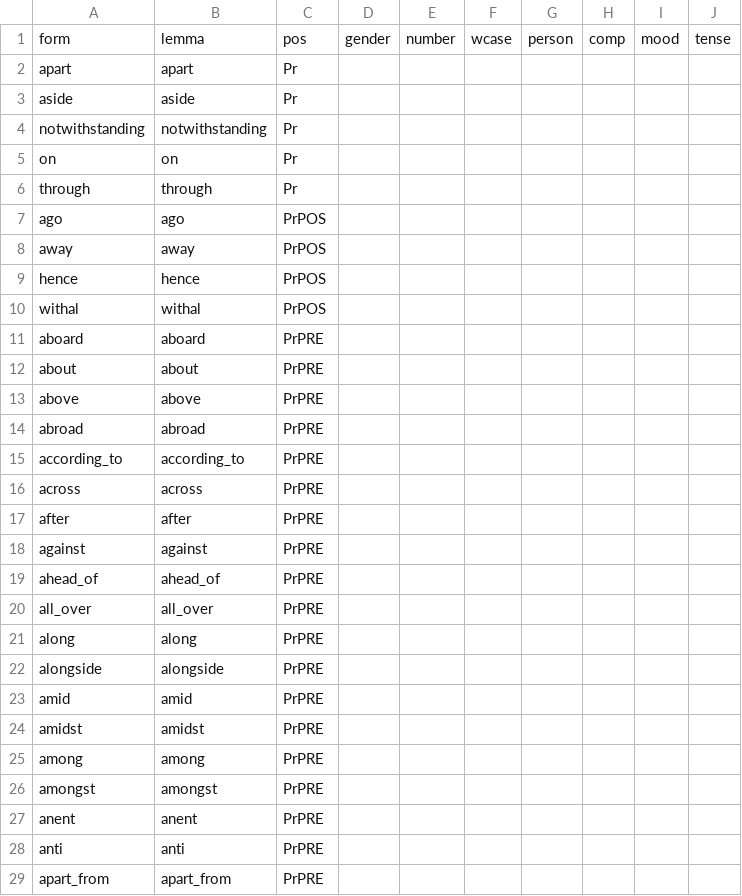
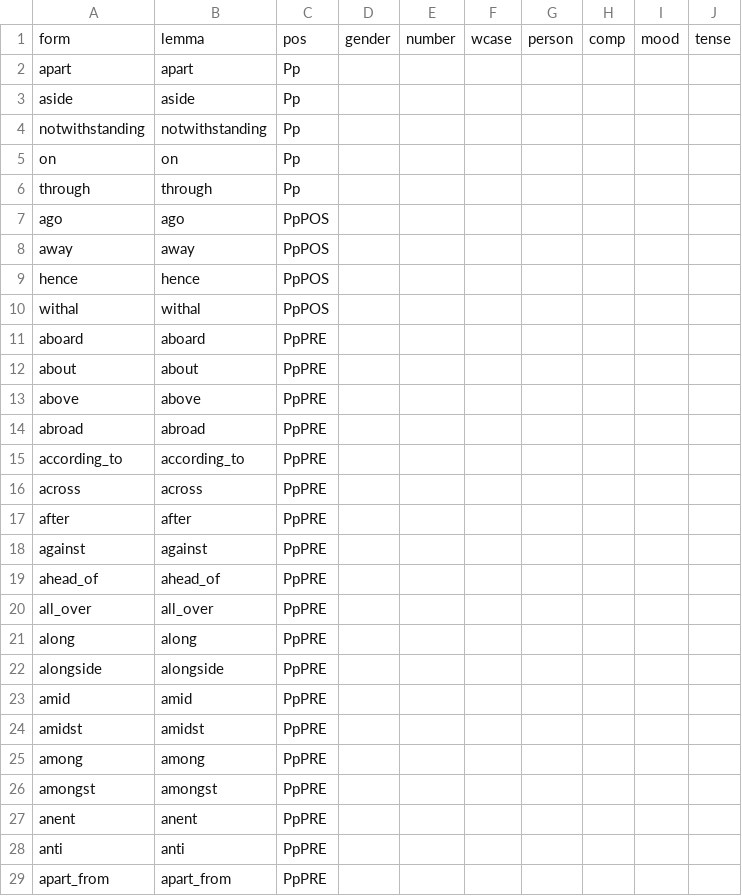
Before and after one commit to yugol/inwonderland, a CSV file: data/morphology/pos/pr.csv, drawn as a sheet; only a part is shown; the diff covers the shown part only.

```diff
--- a/data/morphology/pos/pr.csv
+++ b/data/morphology/pos/pr.csv
@@ -1,29 +1,29 @@
 form,lemma,pos,gender,number,wcase,person,comp,mood,tense
-apart,apart,Pr,,,,,,,
-aside,aside,Pr,,,,,,,
-notwithstanding,notwithstanding,Pr,,,,,,,
-on,on,Pr,,,,,,,
-through,through,Pr,,,,,,,
-ago,ago,PrPOS,,,,,,,
-away,away,PrPOS,,,,,,,
-hence,hence,PrPOS,,,,,,,
-withal,withal,PrPOS,,,,,,,
-aboard,aboard,PrPRE,,,,,,,
-about,about,PrPRE,,,,,,,
-above,above,PrPRE,,,,,,,
-abroad,abroad,PrPRE,,,,,,,
-according_to,according_to,PrPRE,,,,,,,
-across,across,PrPRE,,,,,,,
-after,after,PrPRE,,,,,,,
-against,against,PrPRE,,,,,,,
-ahead_of,ahead_of,PrPRE,,,,,,,
-all_over,all_over,PrPRE,,,,,,,
-along,along,PrPRE,,,,,,,
-alongside,alongside,PrPRE,,,,,,,
-amid,amid,PrPRE,,,,,,,
-amidst,amidst,PrPRE,,,,,,,
-among,among,PrPRE,,,,,,,
-amongst,amongst,PrPRE,,,,,,,
-anent,anent,PrPRE,,,,,,,
-anti,anti,PrPRE,,,,,,,
-apart_from,apart_from,PrPRE,,,,,,,
+apart,apart,Pp,,,,,,,
+aside,aside,Pp,,,,,,,
+notwithstanding,notwithstanding,Pp,,,,,,,
+on,on,Pp,,,,,,,
+through,through,Pp,,,,,,,
+ago,ago,PpPOS,,,,,,,
+away,away,PpPOS,,,,,,,
+hence,hence,PpPOS,,,,,,,
+withal,withal,PpPOS,,,,,,,
+aboard,aboard,PpPRE,,,,,,,
+about,about,PpPRE,,,,,,,
+above,above,PpPRE,,,,,,,
+abroad,abroad,PpPRE,,,,,,,
+according_to,according_to,PpPRE,,,,,,,
+across,across,PpPRE,,,,,,,
+after,after,PpPRE,,,,,,,
+against,against,PpPRE,,,,,,,
+ahead_of,ahead_of,PpPRE,,,,,,,
+all_over,all_over,PpPRE,,,,,,,
+along,along,PpPRE,,,,,,,
+alongside,alongside,PpPRE,,,,,,,
+amid,amid,PpPRE,,,,,,,
+amidst,amidst,PpPRE,,,,,,,
+among,among,PpPRE,,,,,,,
+amongst,amongst,PpPRE,,,,,,,
+anent,anent,PpPRE,,,,,,,
+anti,anti,PpPRE,,,,,,,
+apart_from,apart_from,PpPRE,,,,,,,
```
Also changed, not shown: 140 edited cells elsewhere in this file, 6 other files.
